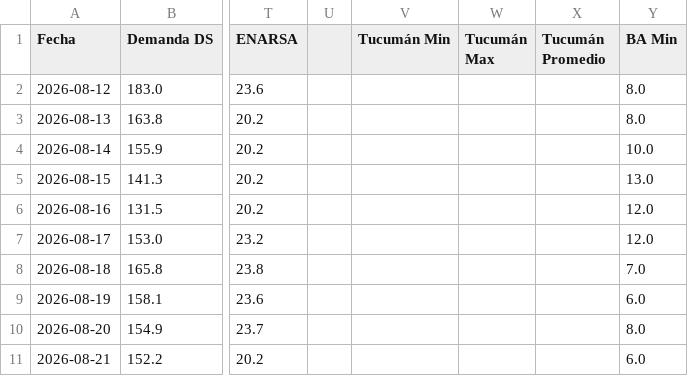
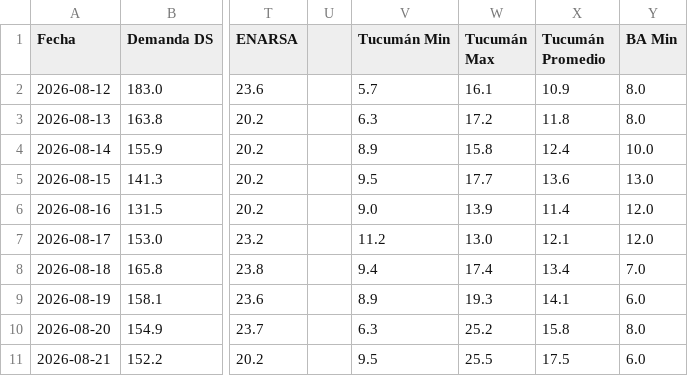
Before and after one commit to RodrigoManassero/estado-sistema-gas-rodrigo, a CSV file: public/data/carga_datos.csv, drawn as a sheet; only a part is shown, gaps mark what is left out; the diff covers the shown part only; the diff names each change by its address in the sheet, - before the commit and + after, or states it on an @@ line.

```diff
--- a/public/data/carga_datos.csv
+++ b/public/data/carga_datos.csv
-V2 (Tucumán Min): (empty)
+V2 (Tucumán Min): 5.7
-W2 (Tucumán Max): (empty)
+W2 (Tucumán Max): 16.1
-X2 (Tucumán Promedio): (empty)
+X2 (Tucumán Promedio): 10.9
-V3 (Tucumán Min): (empty)
+V3 (Tucumán Min): 6.3
-W3 (Tucumán Max): (empty)
+W3 (Tucumán Max): 17.2
-X3 (Tucumán Promedio): (empty)
+X3 (Tucumán Promedio): 11.8
-V4 (Tucumán Min): (empty)
+V4 (Tucumán Min): 8.9
-W4 (Tucumán Max): (empty)
+W4 (Tucumán Max): 15.8
-X4 (Tucumán Promedio): (empty)
+X4 (Tucumán Promedio): 12.4
-V5 (Tucumán Min): (empty)
+V5 (Tucumán Min): 9.5
-W5 (Tucumán Max): (empty)
+W5 (Tucumán Max): 17.7
-X5 (Tucumán Promedio): (empty)
+X5 (Tucumán Promedio): 13.6
-V6 (Tucumán Min): (empty)
+V6 (Tucumán Min): 9.0
-W6 (Tucumán Max): (empty)
+W6 (Tucumán Max): 13.9
-X6 (Tucumán Promedio): (empty)
+X6 (Tucumán Promedio): 11.4
-V7 (Tucumán Min): (empty)
+V7 (Tucumán Min): 11.2
-W7 (Tucumán Max): (empty)
+W7 (Tucumán Max): 13.0
-X7 (Tucumán Promedio): (empty)
+X7 (Tucumán Promedio): 12.1
-V8 (Tucumán Min): (empty)
+V8 (Tucumán Min): 9.4
-W8 (Tucumán Max): (empty)
+W8 (Tucumán Max): 17.4
-X8 (Tucumán Promedio): (empty)
+X8 (Tucumán Promedio): 13.4
-V9 (Tucumán Min): (empty)
+V9 (Tucumán Min): 8.9
-W9 (Tucumán Max): (empty)
+W9 (Tucumán Max): 19.3
-X9 (Tucumán Promedio): (empty)
+X9 (Tucumán Promedio): 14.1
-V10 (Tucumán Min): (empty)
+V10 (Tucumán Min): 6.3
-W10 (Tucumán Max): (empty)
+W10 (Tucumán Max): 25.2
-X10 (Tucumán Promedio): (empty)
+X10 (Tucumán Promedio): 15.8
-V11 (Tucumán Min): (empty)
+V11 (Tucumán Min): 9.5
-W11 (Tucumán Max): (empty)
+W11 (Tucumán Max): 25.5
-X11 (Tucumán Promedio): (empty)
+X11 (Tucumán Promedio): 17.5
```
Also changed, not shown: 140 edited cells elsewhere in this file, 22 other files.
